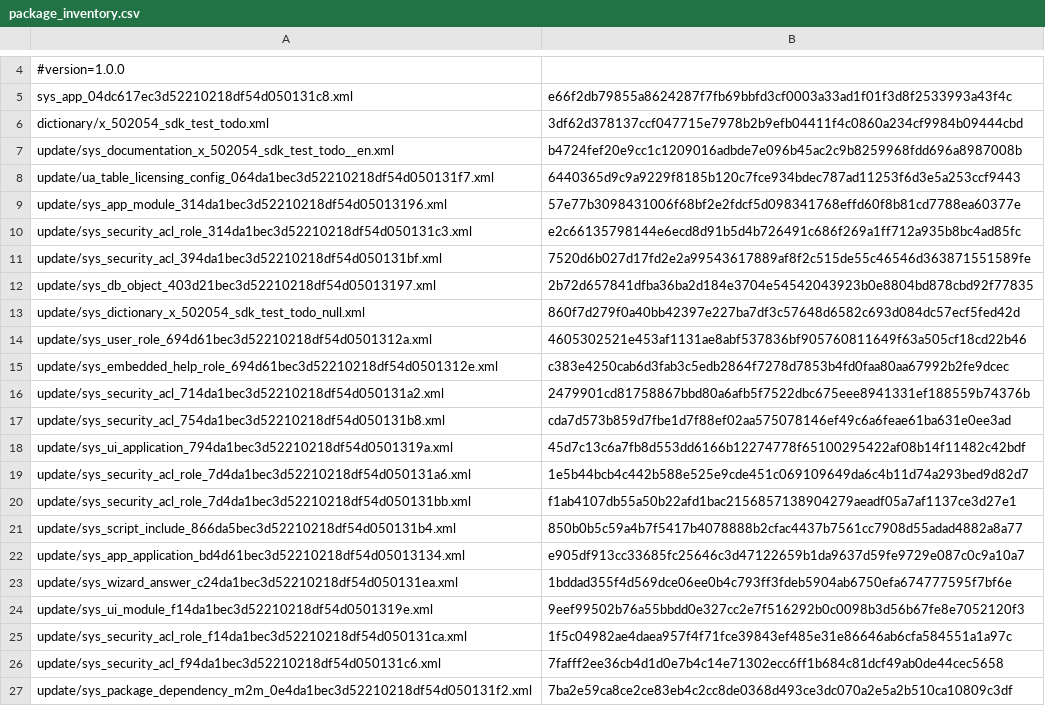
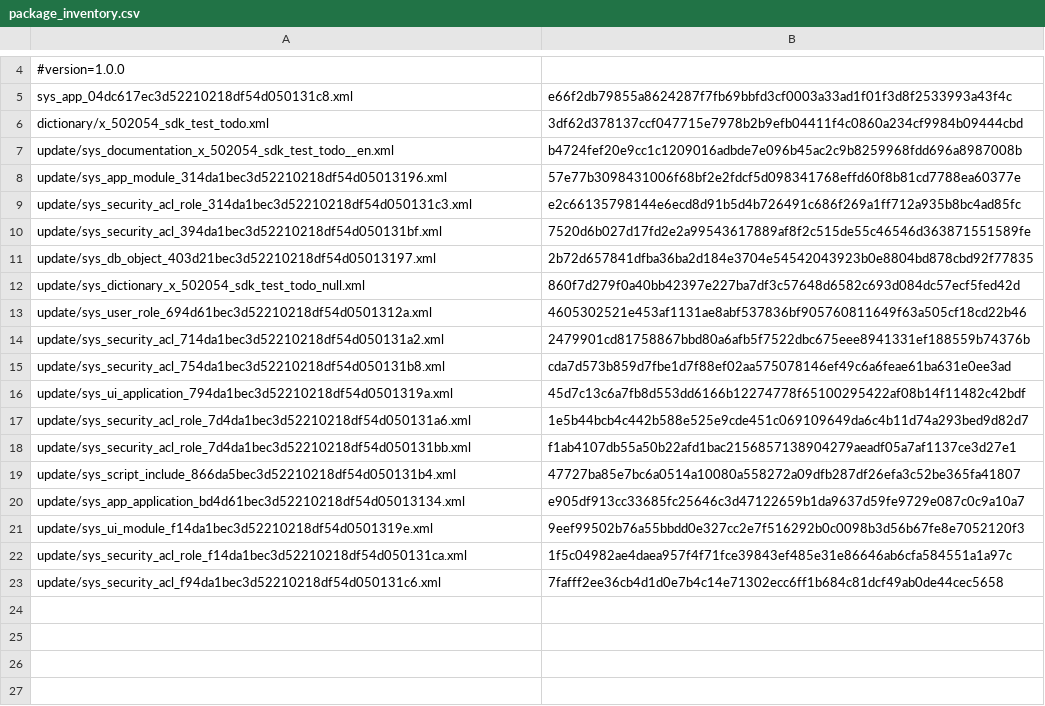
Before and after one commit to sonisoft-cnanda/demo-sdk-app, a CSV file: metadata/package_inventory.csv, drawn as a sheet; only a part is shown, gaps mark what is left out.

```diff
--- a/metadata/package_inventory.csv
+++ b/metadata/package_inventory.csv
@@ -7,3 +7,2 @@ dictionary/x_502054_sdk_test_todo.xml;3df62d378137ccf047715e7978b2b9efb04411f4c0
 update/sys_documentation_x_502054_sdk_test_todo__en.xml;b4724fef20e9cc1c1209016adbde7e096b45ac2c9b8259968fdd696a8987008b
-update/ua_table_licensing_config_064da1bec3d52210218df54d050131f7.xml;6440365d9c9a9229f8185b120c7fce934bdec787ad11253f6d3e5a253ccf9443
 update/sys_app_module_314da1bec3d52210218df54d05013196.xml;57e77b3098431006f68bf2e2fdcf5d098341768effd60f8b81cd7788ea60377e
@@ -14,3 +13,2 @@ update/sys_dictionary_x_502054_sdk_test_todo_null.xml;860f7d279f0a40bb42397e227b
 update/sys_user_role_694d61bec3d52210218df54d0501312a.xml;4605302521e453af1131ae8abf537836bf905760811649f63a505cf18cd22b46
-update/sys_embedded_help_role_694d61bec3d52210218df54d0501312e.xml;c383e4250cab6d3fab3c5edb2864f7278d7853b4fd0faa80aa67992b2fe9dcec
 update/sys_security_acl_714da1bec3d52210218df54d050131a2.xml;2479901cd81758867bbd80a6afb5f7522dbc675eee8941331ef188559b74376b
@@ -20,5 +18,4 @@ update/sys_security_acl_role_7d4da1bec3d52210218df54d050131a6.xml;1e5b44bcb4c442
 update/sys_security_acl_role_7d4da1bec3d52210218df54d050131bb.xml;f1ab4107db55a50b22afd1bac2156857138904279aeadf05a7af1137ce3d27e1
-update/sys_script_include_866da5bec3d52210218df54d050131b4.xml;850b0b5c59a4b7f5417b4078888b2cfac4437b7561cc7908d55adad4882a8a77
+update/sys_script_include_866da5bec3d52210218df54d050131b4.xml;47727ba85e7bc6a0514a10080a558272a09dfb287df26efa3c52be365fa41807
 update/sys_app_application_bd4d61bec3d52210218df54d05013134.xml;e905df913cc33685fc25646c3d47122659b1da9637d59fe9729e087c0c9a10a7
-update/sys_wizard_answer_c24da1bec3d52210218df54d050131ea.xml;1bddad355f4d569dce06ee0b4c793ff3fdeb5904ab6750efa674777595f7bf6e
 update/sys_ui_module_f14da1bec3d52210218df54d0501319e.xml;9eef99502b76a55bbdd0e327cc2e7f516292b0c0098b3d56b67fe8e7052120f3
@@ -26,2 +23 @@ update/sys_security_acl_role_f14da1bec3d52210218df54d050131ca.xml;1f5c04982ae4da
 update/sys_security_acl_f94da1bec3d52210218df54d050131c6.xml;7fafff2ee36cb4d1d0e7b4c14e71302ecc6ff1b684c81dcf49ab0de44cec5658
-update/sys_package_dependency_m2m_0e4da1bec3d52210218df54d050131f2.xml;7ba2e59ca8ce2ce83eb4c2cc8de0368d493ce3dc070a2e5a2b510ca10809c3df
```
Also changed, not shown: 5 other files.
